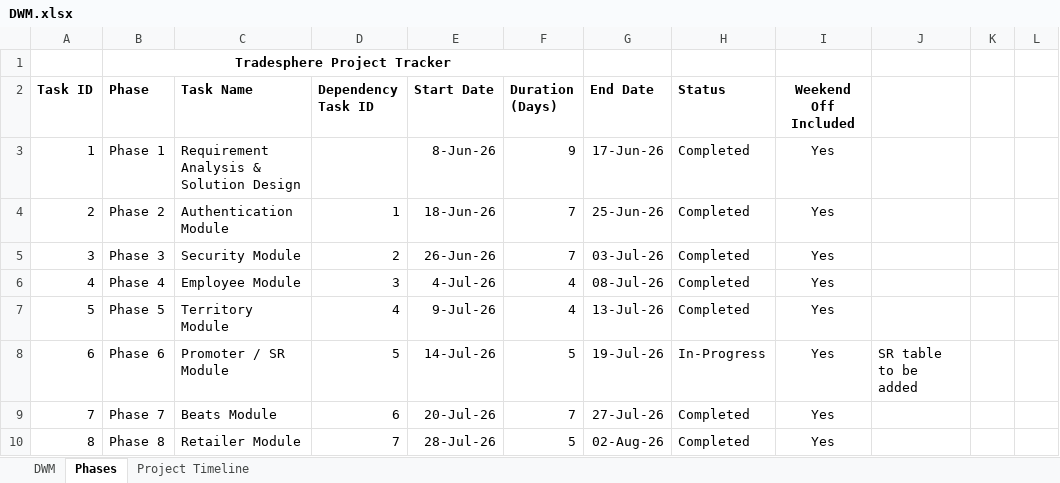
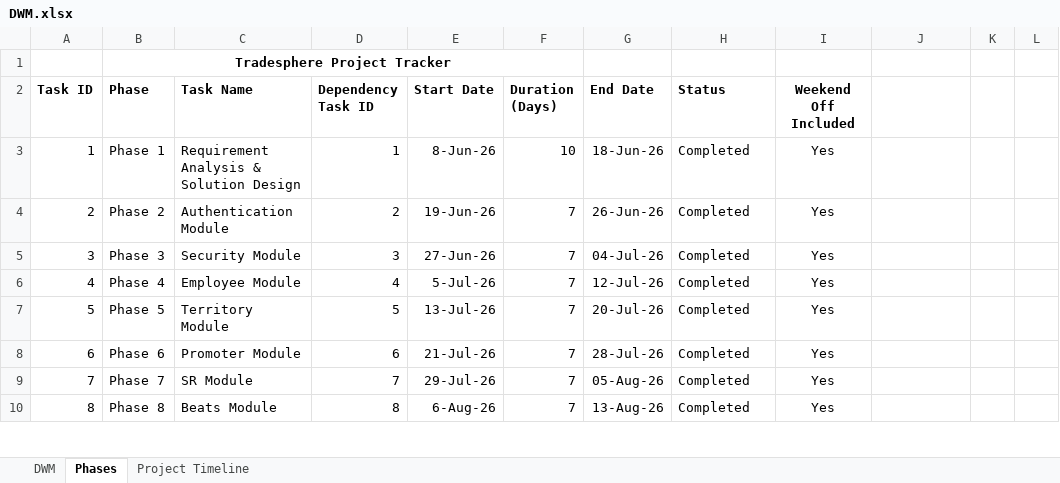
Before and after one commit to MNMohini/tradesphere, an Excel workbook: DWM.xlsx, sheet Phases, drawn as a sheet; only a part is shown; values as stored, in another font and other column widths than the file's, no borders; conditional formats not drawn; the diff covers the shown part only; the diff names each change by its address in the sheet, - before the commit and + after, or states it on an @@ line.

Commit message:
fix the auth module

```diff
--- a/DWM.xlsx (sheet Phases)
+++ b/DWM.xlsx (sheet Phases)
-D3 (Dependency Task ID): (empty)
+D3 (Dependency Task ID): 1
-F3 (Duration (Days)): 9
+F3 (Duration (Days)): 10
-G3 (End Date): 17-Jun-26
+G3 (End Date): 18-Jun-26
-D4 (Dependency Task ID): 1
+D4 (Dependency Task ID): 2
-E4 (Start Date): 18-Jun-26
+E4 (Start Date): 19-Jun-26
-G4 (End Date): 25-Jun-26
+G4 (End Date): 26-Jun-26
-D5 (Dependency Task ID): 2
+D5 (Dependency Task ID): 3
-E5 (Start Date): 26-Jun-26
+E5 (Start Date): 27-Jun-26
-G5 (End Date): 03-Jul-26
+G5 (End Date): 04-Jul-26
-D6 (Dependency Task ID): 3
+D6 (Dependency Task ID): 4
-E6 (Start Date): 4-Jul-26
+E6 (Start Date): 5-Jul-26
-F6:F7 (Duration (Days)): 4
+F6:F7 (Duration (Days)): 7
-G6 (End Date): 08-Jul-26
+G6 (End Date): 12-Jul-26
-D7 (Dependency Task ID): 4
+D7 (Dependency Task ID): 5
-E7 (Start Date): 9-Jul-26
+E7 (Start Date): 13-Jul-26
-G7 (End Date): 13-Jul-26
+G7 (End Date): 20-Jul-26
-C8 (Task Name): Promoter / SR Module
+C8 (Task Name): Promoter Module
-D8 (Dependency Task ID): 5
+D8 (Dependency Task ID): 6
-E8 (Start Date): 14-Jul-26
+E8 (Start Date): 21-Jul-26
-F8 (Duration (Days)): 5
+F8 (Duration (Days)): 7
-G8 (End Date): 19-Jul-26
+G8 (End Date): 28-Jul-26
-H8 (Status): In-Progress
+H8 (Status): Completed
-J8: SR table to be added
+J8: (empty)
-C9 (Task Name): Beats Module
+C9 (Task Name): SR Module
-D9 (Dependency Task ID): 6
+D9 (Dependency Task ID): 7
-E9 (Start Date): 20-Jul-26
+E9 (Start Date): 29-Jul-26
-G9 (End Date): 27-Jul-26
+G9 (End Date): 05-Aug-26
-C10 (Task Name): Retailer Module
+C10 (Task Name): Beats Module
-D10 (Dependency Task ID): 7
+D10 (Dependency Task ID): 8
-E10 (Start Date): 28-Jul-26
+E10 (Start Date): 6-Aug-26
-F10 (Duration (Days)): 5
+F10 (Duration (Days)): 7
-G10 (End Date): 02-Aug-26
+G10 (End Date): 13-Aug-26
```
Also changed, not shown: 4 added rows, 1 removed row, 74 edited cells and cell formats elsewhere in this sheet, 27 other files.
